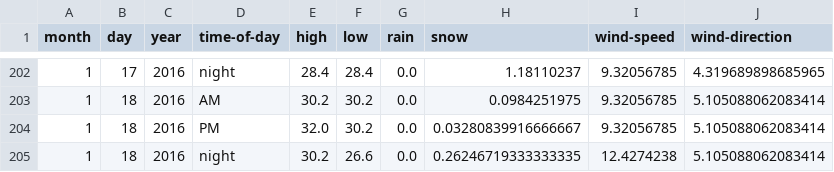
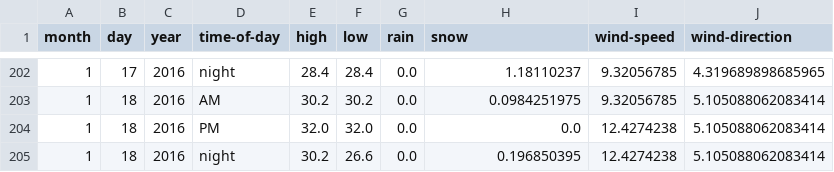
Before and after one commit to psathyrella/weatherhistory, a CSV file: mtwx/Mount-Baker-1500.csv, drawn as a sheet; only a part is shown, gaps mark what is left out.

```diff
--- a/mtwx/Mount-Baker-1500.csv
+++ b/mtwx/Mount-Baker-1500.csv
@@ -203,3 +203,3 @@ month,day,year,time-of-day,high,low,rain,snow,wind-speed,wind-direction
 1,18,2016,AM,30.2,30.2,0.0,0.0984251975,9.32056785,5.105088062083414
-1,18,2016,PM,32.0,30.2,0.0,0.03280839916666667,9.32056785,5.105088062083414
-1,18,2016,night,30.2,26.6,0.0,0.26246719333333335,12.4274238,5.105088062083414
+1,18,2016,PM,32.0,32.0,0.0,0.0,12.4274238,5.105088062083414
+1,18,2016,night,30.2,26.6,0.0,0.196850395,12.4274238,5.105088062083414
```
Also changed, not shown: mtwx/Mount-Darwin-4216.csv, mtwx/Mount-Rainier-1500.csv, 34 other files.
